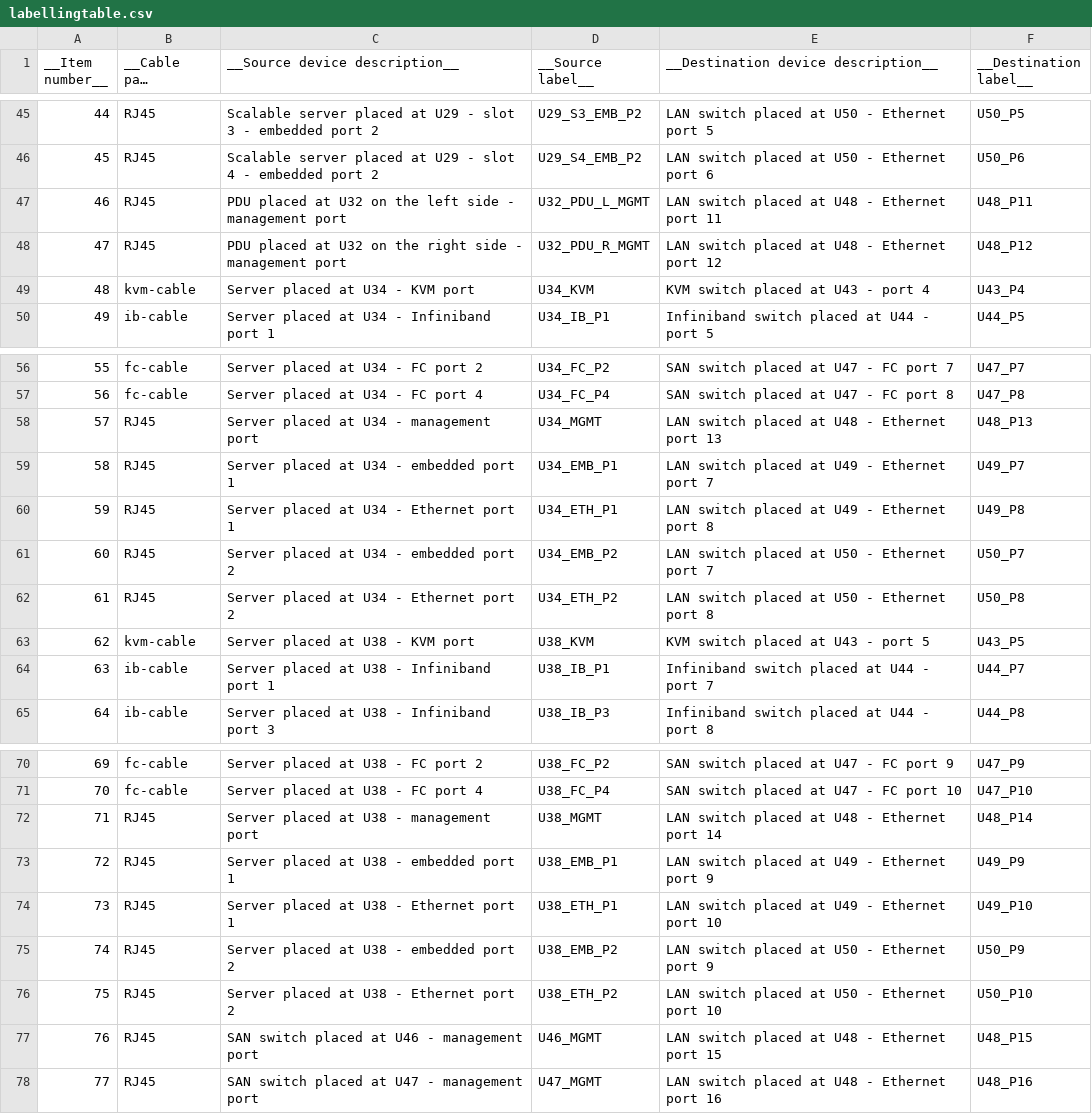
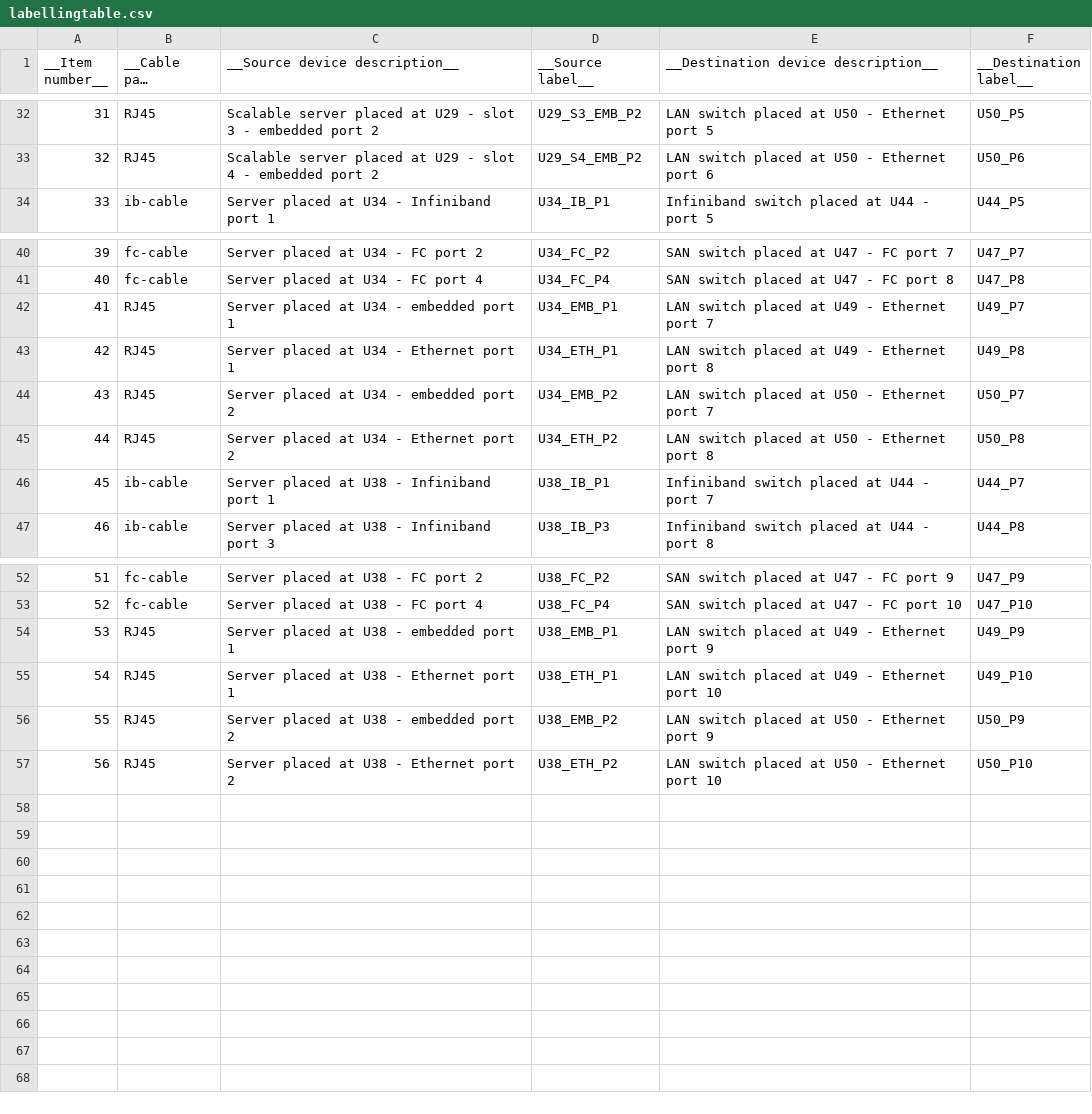
Before and after one commit to LiviuCP/LabelCalculator, a CSV file: Documentation/Examples/DataConnections/labellingtable.csv, drawn as a sheet; only a part is shown, gaps mark what is left out; long unchanged cells end in …; the diff covers the shown part only; the diff names each change by its address in the sheet, - before the commit and + after, or states it on an @@ line.

Commit message:
Split the data connections example into two parts
It was required to put management connections in separate files for a better visibility

```diff
--- a/Documentation/Examples/DataConnections/labellingtable.csv
+++ b/Documentation/Examples/DataConnections/labellingtable.csv
@@ column A (__Item number__) renumbered between rows 10 and 57 @@
-row 47: 46 | RJ45 | PDU placed at U32 on the left side - management port | U32_PDU_L_MGMT | LAN switch placed at U48 - Ethernet port 11 | U48_P11
-row 48: 47 | RJ45 | PDU placed at U32 on the right side - management port | U32_PDU_R_MGMT | LAN switch placed at U48 - Ethernet port 12 | U48_P12
-row 49: 48 | kvm-cable | Server placed at U34 - KVM port | U34_KVM | KVM switch placed at U43 - port 4 | U43_P4
-row 58: 57 | RJ45 | Server placed at U34 - management port | U34_MGMT | LAN switch placed at U48 - Ethernet port 13 | U48_P13
-row 63: 62 | kvm-cable | Server placed at U38 - KVM port | U38_KVM | KVM switch placed at U43 - port 5 | U43_P5
-row 72: 71 | RJ45 | Server placed at U38 - management port | U38_MGMT | LAN switch placed at U48 - Ethernet port 14 | U48_P14
-row 77: 76 | RJ45 | SAN switch placed at U46 - management port | U46_MGMT | LAN switch placed at U48 - Ethernet port 15 | U48_P15
-row 78: 77 | RJ45 | SAN switch placed at U47 - management port | U47_MGMT | LAN switch placed at U48 - Ethernet port 16 | U48_P16
```
Also changed, not shown: 13 removed rows elsewhere in this file, Documentation/Examples/DataConnections/connectioninput.csv, Documentation/Examples/DataConnections/connectioninput_template.csv, 4 other files.
